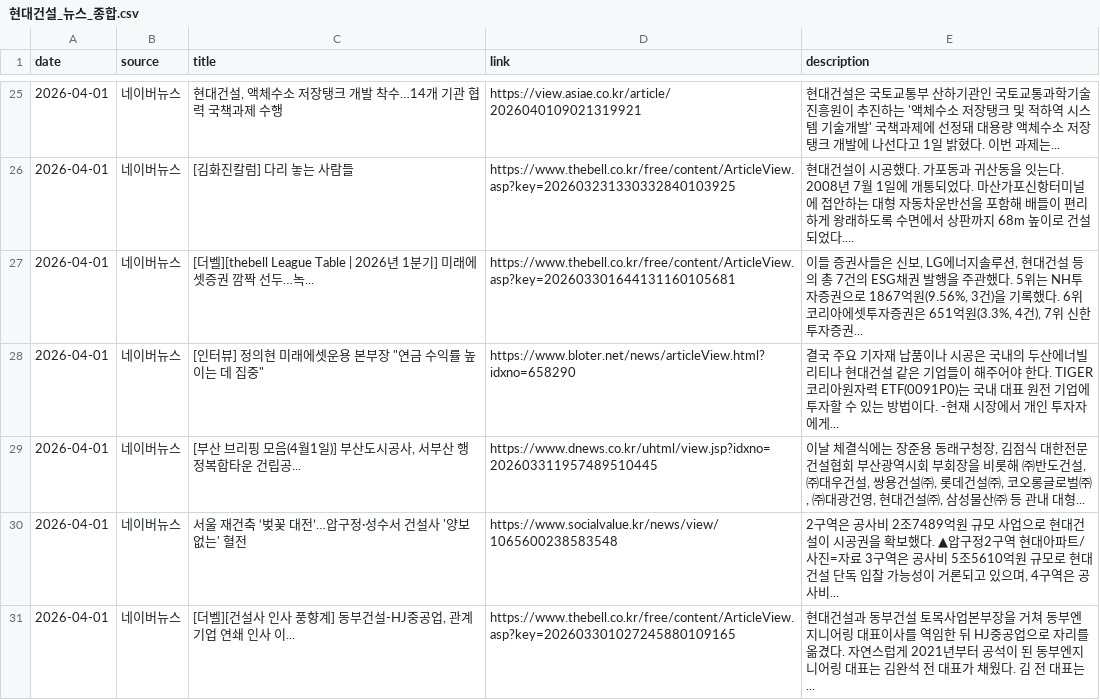
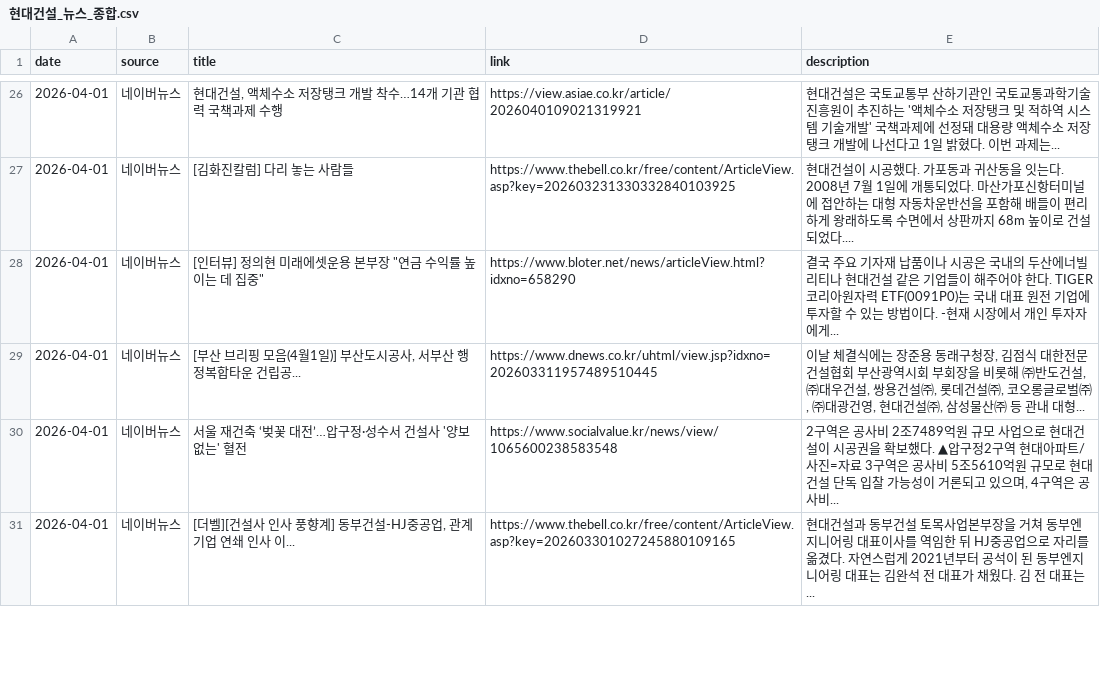
Before and after one commit to hdec-daily-news/hdec-daily-news.github.io, a CSV file: 현대건설_뉴스_종합.csv, drawn as a sheet; only a part is shown, gaps mark what is left out; removed rows and columns are numbered as before the commit, all else as after; the diff covers the shown part only; the diff names each change by its address in the sheet, - before the commit and + after, or states it on an @@ line.

```diff
--- a/현대건설_뉴스_종합.csv
+++ b/현대건설_뉴스_종합.csv
-row 27: 2026-04-01 | 네이버뉴스 | [더벨][thebell League Table | 2026년 1분기] 미래에셋증권 깜짝 선두…녹... | https://www.thebell.co.kr/free/content/ArticleView.asp?key=202603301644131160105681 | 이들 증권사들은 신보, LG에너지솔루션, 현대건설 등의 총 7건의 ESG채권 발행을 주관했다. 5위는 NH투자증권으로 1867억원(9.56%, 3건)을 기록했다. 6위 코리아에셋투자증권은 651억원(3.3%, 4건), 7위 신한투자증권...
```
Also changed, not shown: 12 added rows, 2 removed rows, 26 moved rows and 4 edited cells elsewhere in this file, 3 other files.
